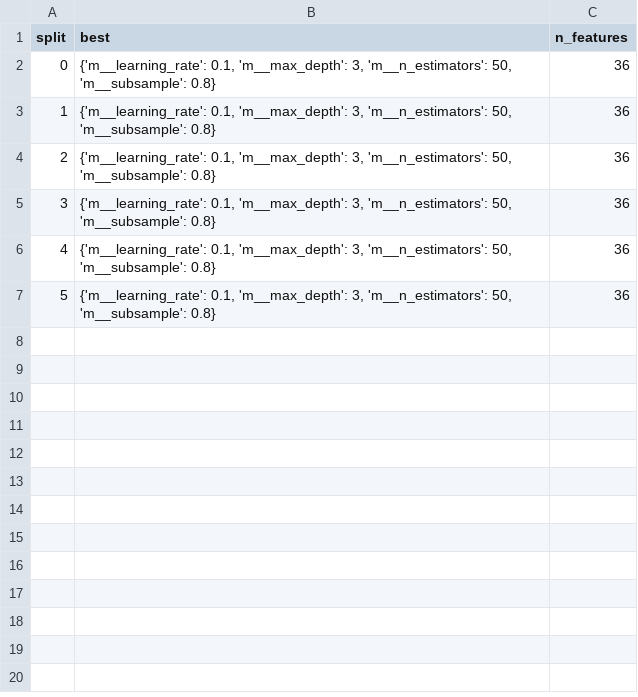
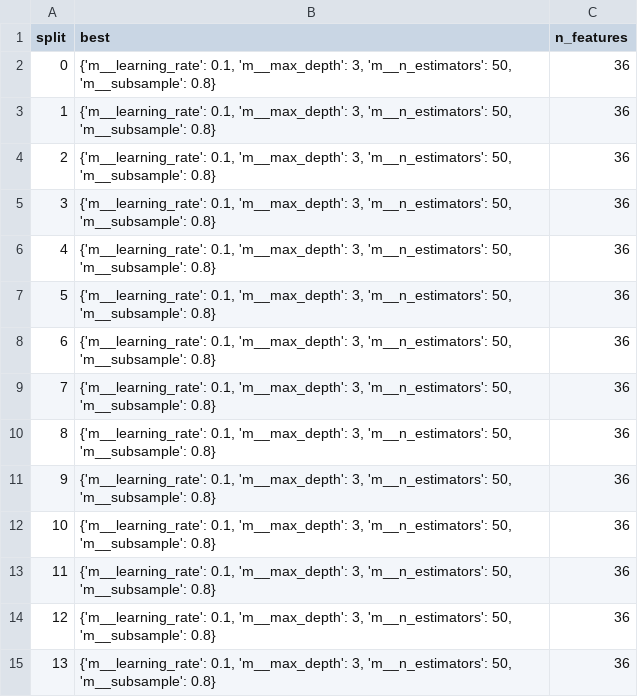
Before and after one commit to MohannadBanat/bigideas-glucose-audit, a CSV file: results/selftest/predictions/E4_lopo_fullb__fits.csv, drawn as a sheet; the diff names each change by its address in the sheet, - before the commit and + after, or states it on an @@ line.

```diff
--- a/results/selftest/predictions/E4_lopo_fullb__fits.csv
+++ b/results/selftest/predictions/E4_lopo_fullb__fits.csv
+row 8: 6 | {'m__learning_rate': 0.1, 'm__max_depth': 3, 'm__n_estimators': 50, 'm__subsample': 0.8} | 36
+row 9: 7 | {'m__learning_rate': 0.1, 'm__max_depth': 3, 'm__n_estimators': 50, 'm__subsample': 0.8} | 36
+row 10: 8 | {'m__learning_rate': 0.1, 'm__max_depth': 3, 'm__n_estimators': 50, 'm__subsample': 0.8} | 36
+row 11: 9 | {'m__learning_rate': 0.1, 'm__max_depth': 3, 'm__n_estimators': 50, 'm__subsample': 0.8} | 36
+row 12: 10 | {'m__learning_rate': 0.1, 'm__max_depth': 3, 'm__n_estimators': 50, 'm__subsample': 0.8} | 36
+row 13: 11 | {'m__learning_rate': 0.1, 'm__max_depth': 3, 'm__n_estimators': 50, 'm__subsample': 0.8} | 36
+row 14: 12 | {'m__learning_rate': 0.1, 'm__max_depth': 3, 'm__n_estimators': 50, 'm__subsample': 0.8} | 36
+row 15: 13 | {'m__learning_rate': 0.1, 'm__max_depth': 3, 'm__n_estimators': 50, 'm__subsample': 0.8} | 36
```
Also changed, not shown: results/selftest/hypotheses.csv, results/selftest/metrics.csv, 52 other files.
